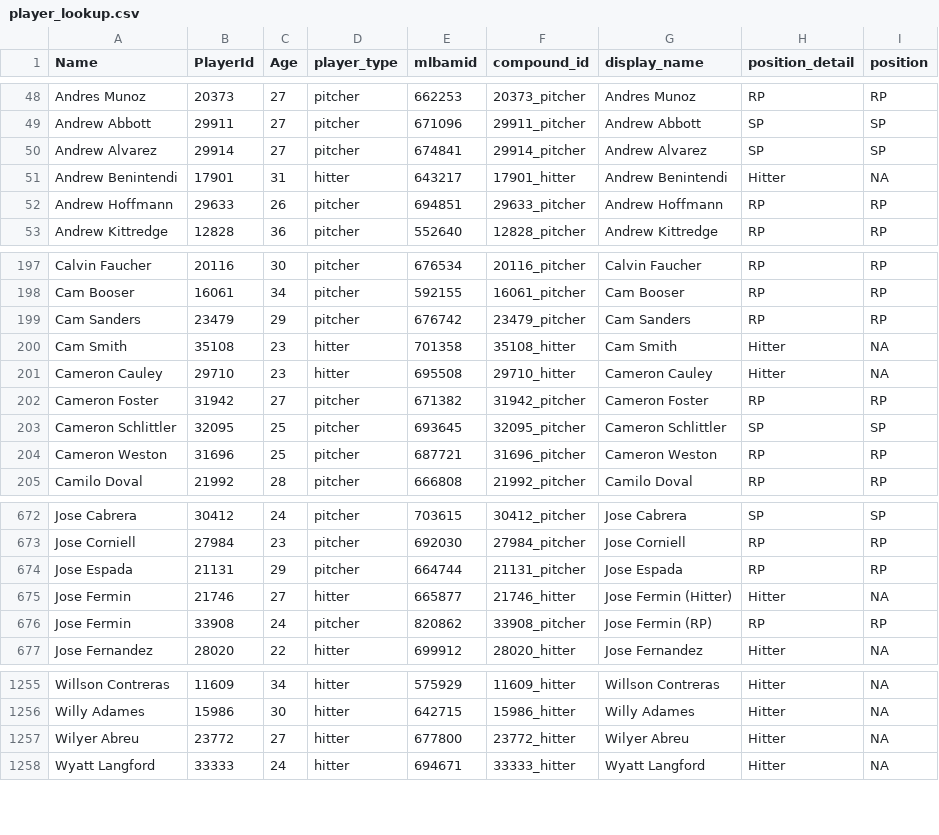
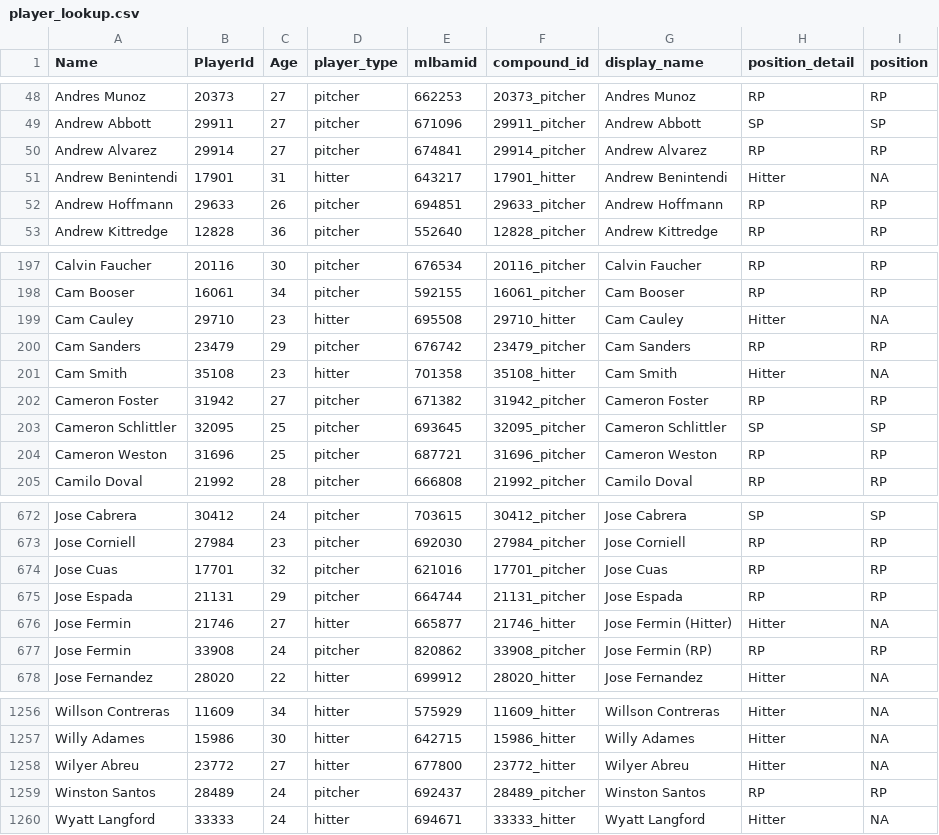
Before and after one commit to rpollack/mcfarland, a CSV file: player_lookup.csv, drawn as a sheet; only a part is shown, gaps mark what is left out.

```diff
--- a/player_lookup.csv
+++ b/player_lookup.csv
@@ -49,3 +49,3 @@ Andres Munoz,20373,27,pitcher,662253,20373_pitcher,Andres Munoz,RP,RP
 Andrew Abbott,29911,27,pitcher,671096,29911_pitcher,Andrew Abbott,SP,SP
-Andrew Alvarez,29914,27,pitcher,674841,29914_pitcher,Andrew Alvarez,SP,SP
+Andrew Alvarez,29914,27,pitcher,674841,29914_pitcher,Andrew Alvarez,RP,RP
 Andrew Benintendi,17901,31,hitter,643217,17901_hitter,Andrew Benintendi,Hitter,NA
@@ -198,5 +198,5 @@ Calvin Faucher,20116,30,pitcher,676534,20116_pitcher,Calvin Faucher,RP,RP
 Cam Booser,16061,34,pitcher,592155,16061_pitcher,Cam Booser,RP,RP
+Cam Cauley,29710,23,hitter,695508,29710_hitter,Cam Cauley,Hitter,NA
 Cam Sanders,23479,29,pitcher,676742,23479_pitcher,Cam Sanders,RP,RP
 Cam Smith,35108,23,hitter,701358,35108_hitter,Cam Smith,Hitter,NA
-Cameron Cauley,29710,23,hitter,695508,29710_hitter,Cameron Cauley,Hitter,NA
 Cameron Foster,31942,27,pitcher,671382,31942_pitcher,Cameron Foster,RP,RP
@@ -673,2 +673,3 @@ Jose Cabrera,30412,24,pitcher,703615,30412_pitcher,Jose Cabrera,SP,SP
 Jose Corniell,27984,23,pitcher,692030,27984_pitcher,Jose Corniell,RP,RP
+Jose Cuas,17701,32,pitcher,621016,17701_pitcher,Jose Cuas,RP,RP
 Jose Espada,21131,29,pitcher,664744,21131_pitcher,Jose Espada,RP,RP
@@ -1257,2 +1258,3 @@ Willy Adames,15986,30,hitter,642715,15986_hitter,Willy Adames,Hitter,NA
 Wilyer Abreu,23772,27,hitter,677800,23772_hitter,Wilyer Abreu,Hitter,NA
+Winston Santos,28489,24,pitcher,692437,28489_pitcher,Winston Santos,RP,RP
 Wyatt Langford,33333,24,hitter,694671,33333_hitter,Wyatt Langford,Hitter,NA
```
Also changed, not shown: full_stats_hitters.csv, full_stats_pitchers.csv, 1 other file.
